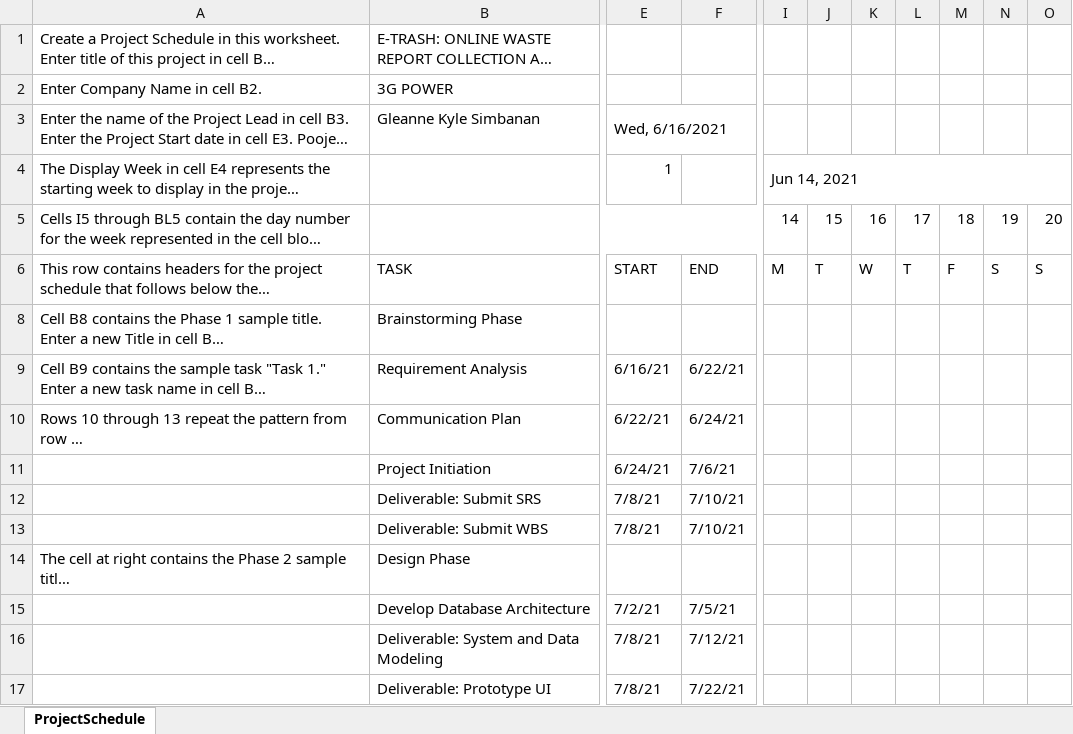
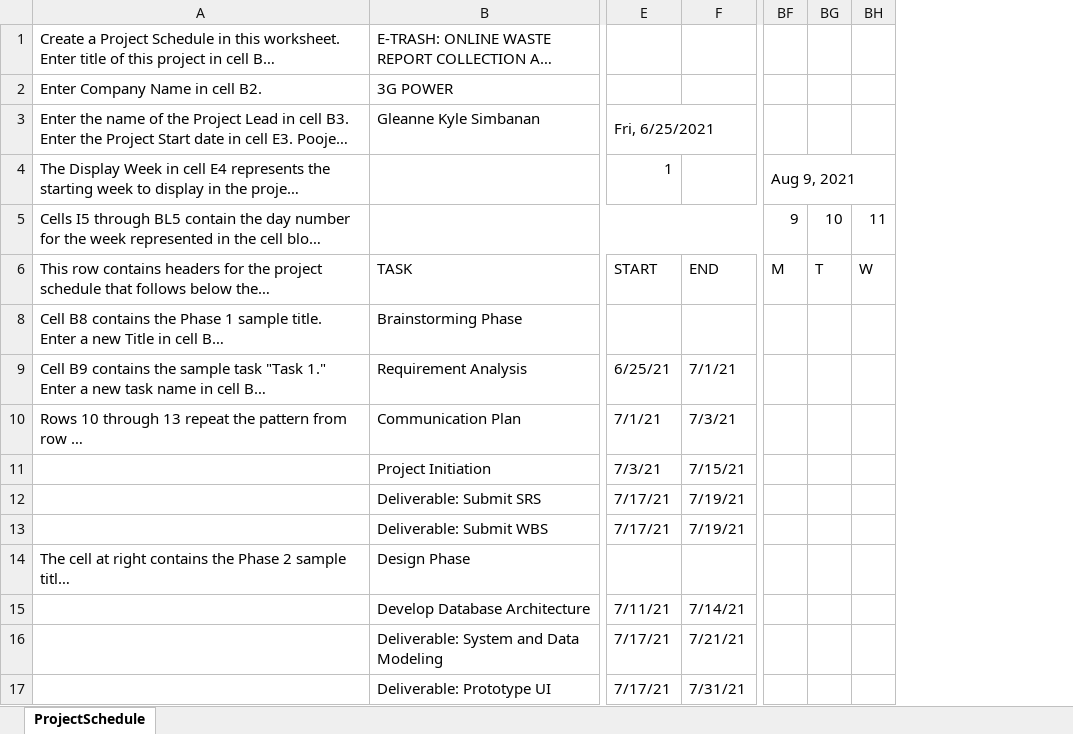
Before and after one commit to GleanneKyleSimbanan/3GPower, an Excel workbook: WBS-Gantt Chart.xlsx, sheet ProjectSchedule, drawn as a sheet; only a part is shown, gaps mark what is left out; long unchanged cells end in …; values as stored, in another font and other column widths than the file's, no cell formats; conditional formats not drawn; removed rows and columns are numbered as before the commit, all else as after; the diff covers the shown part only; the diff names each change by its address in the sheet, - before the commit and + after, or states it on an @@ line.

Commit message:
Update WBS-Gantt Chart.xlsx

```diff
--- a/WBS-Gantt Chart.xlsx (sheet ProjectSchedule)
+++ b/WBS-Gantt Chart.xlsx (sheet ProjectSchedule)
-column I, rows 4-6: Jun 14, 2021 | 14 | M
-column J, rows 5-6: 15 | T
-column K, rows 5-6: 16 | W
-column L, rows 5-6: 17 | T
-column M, rows 5-6: 18 | F
-column N, rows 5-6: 19 | S
-column O, rows 5-6: 20 | S
+column BF, rows 4-6: Aug 9, 2021 | 9 | M
+column BG, rows 5-6: 10 | T
+column BH, rows 5-6: 11 | W
-E3: Wed, 6/16/2021
+E3: Fri, 6/25/2021
-E9: 6/16/21
+E9: 6/25/21
-F9: 6/22/21
+F9: 7/1/21
-E10: 6/22/21
+E10: 7/1/21
-F10: 6/24/21
+F10: 7/3/21
-E11: 6/24/21
+E11: 7/3/21
-F11: 7/6/21
+F11: 7/15/21
-E12:E13: 7/8/21
+E12:E13: 7/17/21
-F12:F13: 7/10/21
+F12:F13: 7/19/21
-E15: 7/2/21
+E15: 7/11/21
-F15: 7/5/21
+F15: 7/14/21
-E16:E17: 7/8/21
+E16:E17: 7/17/21
-F16: 7/12/21
+F16: 7/21/21
-F17: 7/22/21
+F17: 7/31/21
```
Also changed, not shown: 4 added columns and 35 edited cells elsewhere in this sheet, cell formats, formulas that keep their value.
